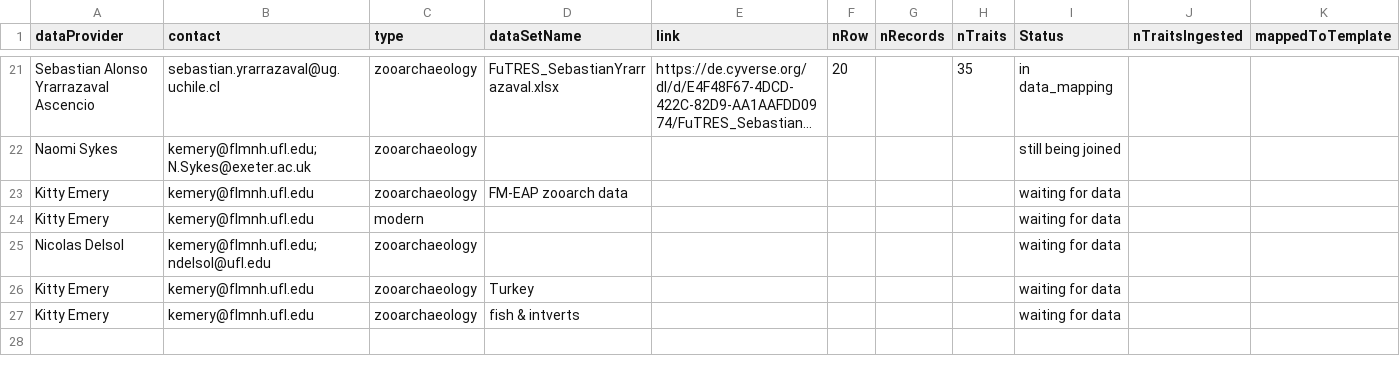
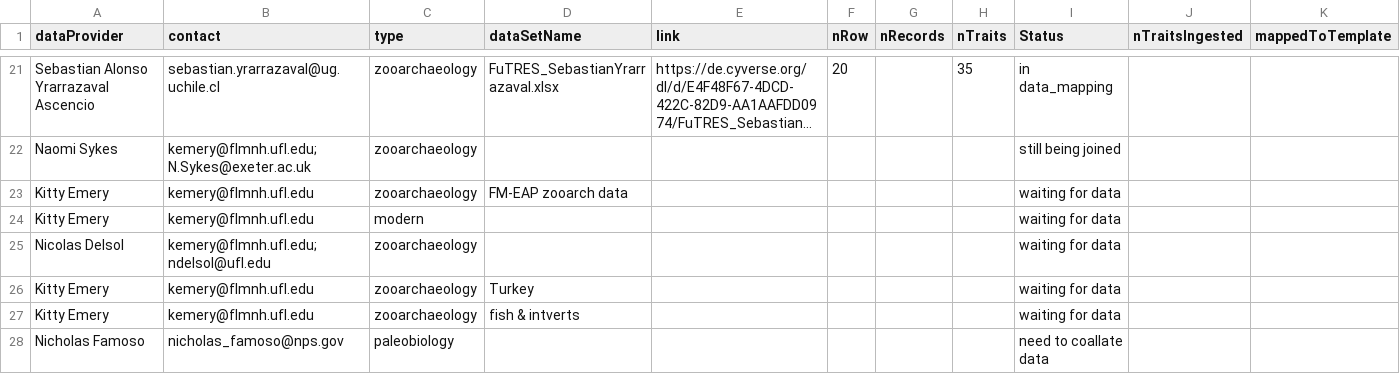
Before and after one commit to futres/fovt-data-mapping, a CSV file: Data_Ingest.csv, drawn as a sheet; only a part is shown, gaps mark what is left out; long unchanged cells end in …; rows hold the shown columns only; the diff names each change by its address in the sheet, - before the commit and + after, or states it on an @@ line.

Commit message:
Update Data_Ingest.csv

```diff
--- a/Data_Ingest.csv
+++ b/Data_Ingest.csv
+row 28: Nicholas Famoso | nicholas_famoso@nps.gov | paleobiology |  |  |  |  |  | need to coallate data
```
